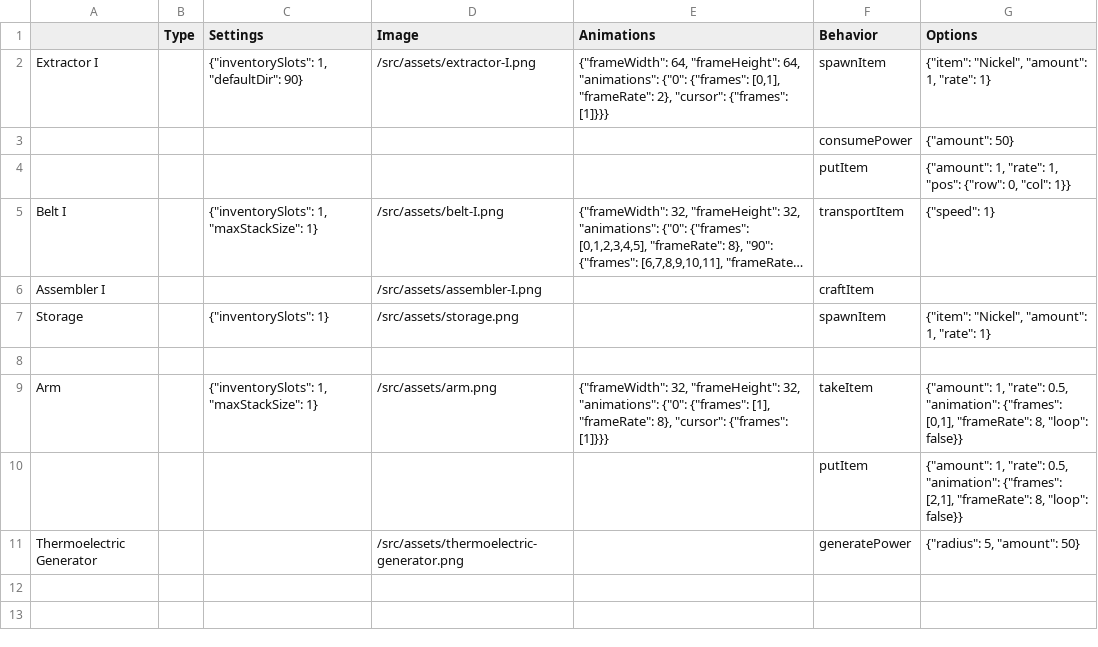
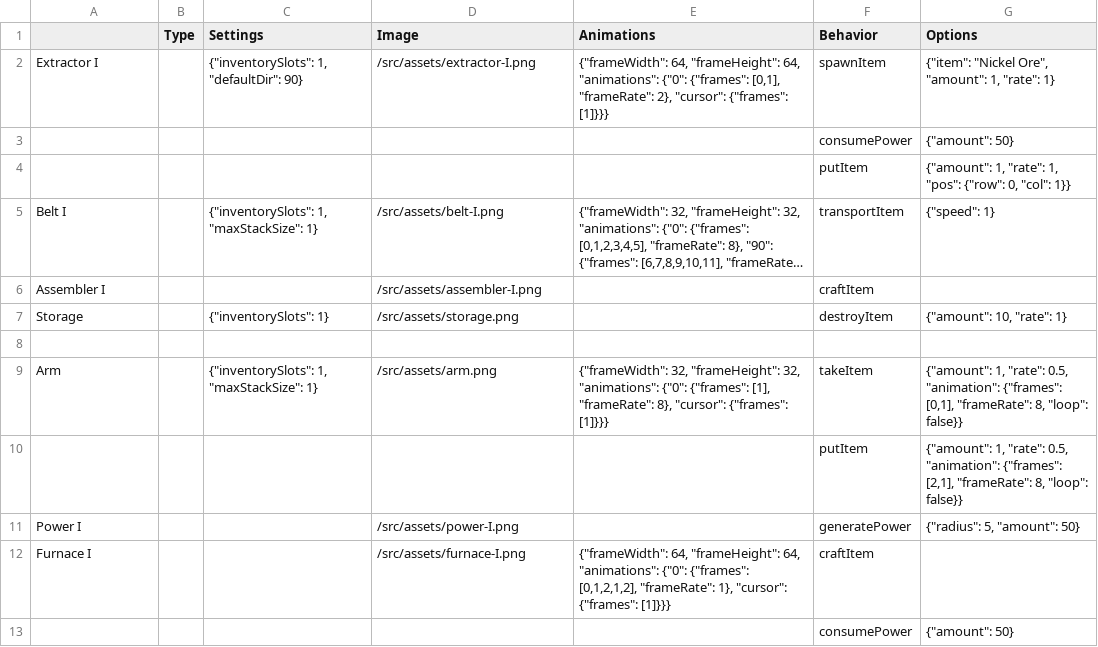
Before and after one commit to straker/spaceship-repair-factory, a CSV file: src/data/buildings.csv, drawn as a sheet; long unchanged cells end in …; the diff names each change by its address in the sheet, - before the commit and + after, or states it on an @@ line.

```diff
--- a/src/data/buildings.csv
+++ b/src/data/buildings.csv
-G2 (Options): {"item": "Nickel", "amount": 1, "rate": 1}
+G2 (Options): {"item": "Nickel Ore", "amount": 1, "rate": 1}
-F7 (Behavior): spawnItem
+F7 (Behavior): destroyItem
-G7 (Options): {"item": "Nickel", "amount": 1, "rate": 1}
+G7 (Options): {"amount": 10, "rate": 1}
-A11: Thermoelectric Generator
+A11: Power I
-D11 (Image): /src/assets/thermoelectric-generator.png
+D11 (Image): /src/assets/power-I.png
+row 12: Furnace I |  |  | /src/assets/furnace-I.png | {"frameWidth": 64, "frameHeight": 64, "animations": {"0": {"frames": [0,1,2,1,2], "frameRate": 1}, "cursor": {"frames": [1]}}} | craftItem
+row 13:  |  |  |  |  | consumePower | {"amount": 50}
```
Also changed, not shown: src/data/items.csv, 16 other files.
